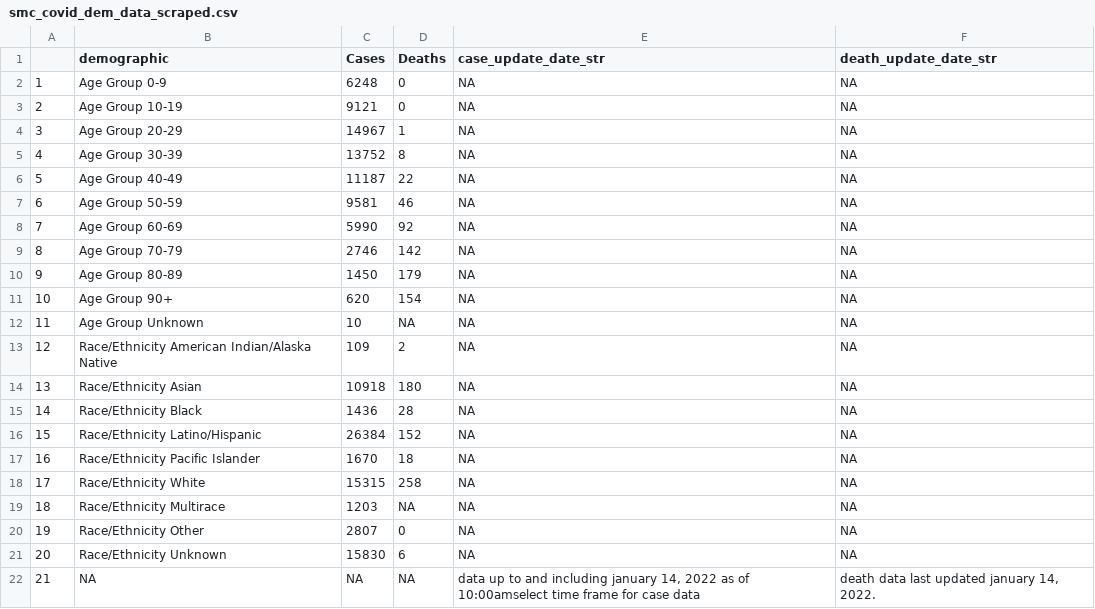
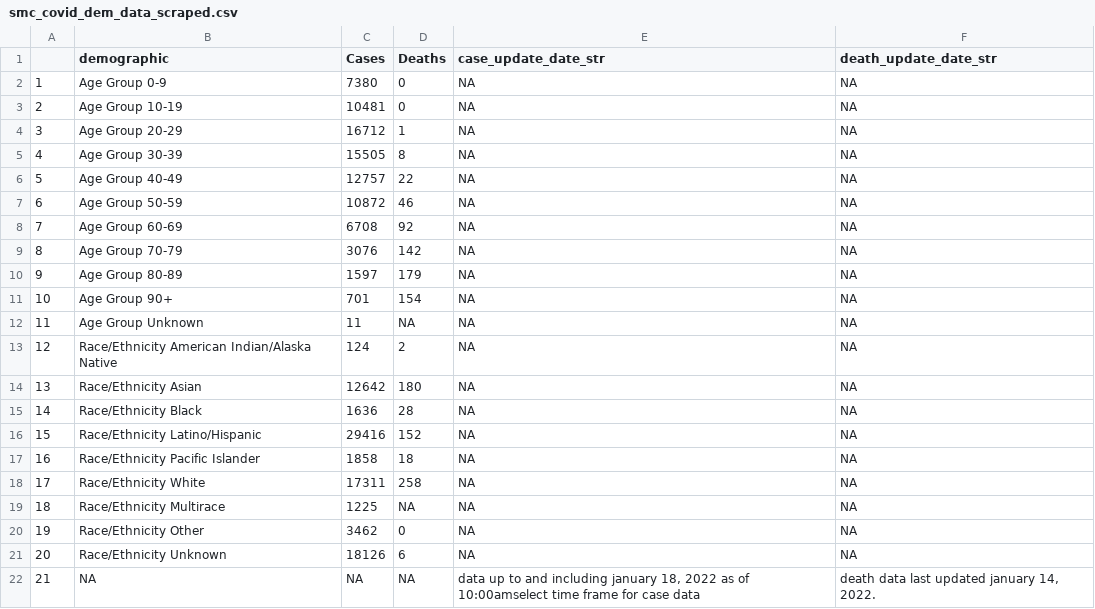
Before and after one commit to stanfordfuturebay/stanfordfuturebay.github.io, a CSV file: covid19/smc_covid_dem_data_scraped.csv, drawn as a sheet.

```diff
--- a/covid19/smc_covid_dem_data_scraped.csv
+++ b/covid19/smc_covid_dem_data_scraped.csv
@@ -1,22 +1,22 @@
 "","demographic","Cases","Deaths","case_update_date_str","death_update_date_str"
-"1","Age Group 0-9","6248","0",NA,NA
-"2","Age Group 10-19","9121","0",NA,NA
-"3","Age Group 20-29","14967","1",NA,NA
-"4","Age Group 30-39","13752","8",NA,NA
-"5","Age Group 40-49","11187","22",NA,NA
-"6","Age Group 50-59","9581","46",NA,NA
-"7","Age Group 60-69","5990","92",NA,NA
-"8","Age Group 70-79","2746","142",NA,NA
-"9","Age Group 80-89","1450","179",NA,NA
-"10","Age Group 90+","620","154",NA,NA
-"11","Age Group Unknown","10",NA,NA,NA
-"12","Race/Ethnicity  American Indian/Alaska Native","109","2",NA,NA
-"13","Race/Ethnicity  Asian","10918","180",NA,NA
-"14","Race/Ethnicity  Black","1436","28",NA,NA
-"15","Race/Ethnicity  Latino/Hispanic","26384","152",NA,NA
-"16","Race/Ethnicity  Pacific Islander","1670","18",NA,NA
-"17","Race/Ethnicity  White","15315","258",NA,NA
-"18","Race/Ethnicity Multirace","1203",NA,NA,NA
-"19","Race/Ethnicity Other","2807","0",NA,NA
-"20","Race/Ethnicity Unknown","15830","6",NA,NA
-"21",NA,NA,NA,"data up to and including january 14, 2022 as of 10:00amselect time frame for case data","death data last updated january 14, 2022."
+"1","Age Group 0-9","7380","0",NA,NA
+"2","Age Group 10-19","10481","0",NA,NA
+"3","Age Group 20-29","16712","1",NA,NA
+"4","Age Group 30-39","15505","8",NA,NA
+"5","Age Group 40-49","12757","22",NA,NA
+"6","Age Group 50-59","10872","46",NA,NA
+"7","Age Group 60-69","6708","92",NA,NA
+"8","Age Group 70-79","3076","142",NA,NA
+"9","Age Group 80-89","1597","179",NA,NA
+"10","Age Group 90+","701","154",NA,NA
+"11","Age Group Unknown","11",NA,NA,NA
+"12","Race/Ethnicity  American Indian/Alaska Native","124","2",NA,NA
+"13","Race/Ethnicity  Asian","12642","180",NA,NA
+"14","Race/Ethnicity  Black","1636","28",NA,NA
+"15","Race/Ethnicity  Latino/Hispanic","29416","152",NA,NA
+"16","Race/Ethnicity  Pacific Islander","1858","18",NA,NA
+"17","Race/Ethnicity  White","17311","258",NA,NA
+"18","Race/Ethnicity Multirace","1225",NA,NA,NA
+"19","Race/Ethnicity Other","3462","0",NA,NA
+"20","Race/Ethnicity Unknown","18126","6",NA,NA
+"21",NA,NA,NA,"data up to and including january 18, 2022 as of 10:00amselect time frame for case data","death data last updated january 14, 2022."
```
Also changed, not shown: covid19/smc_cases_scraped.csv, covid19/smc_tests_scraped.csv, 1 other file.
